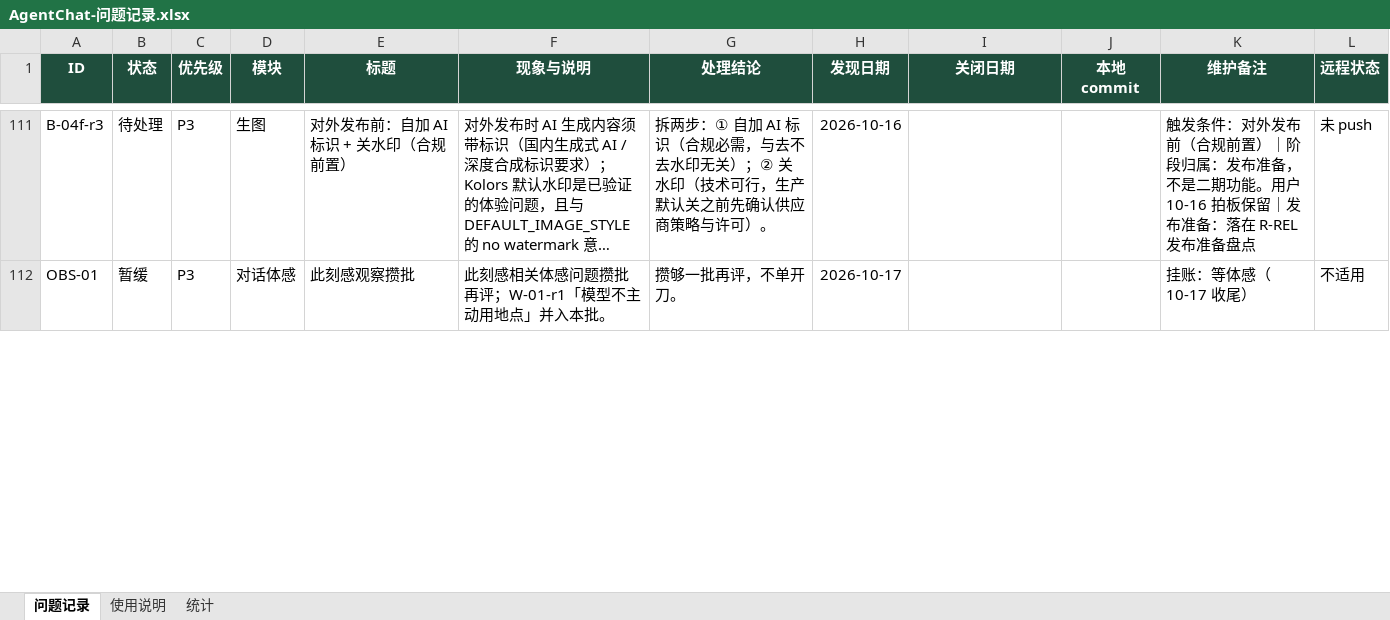
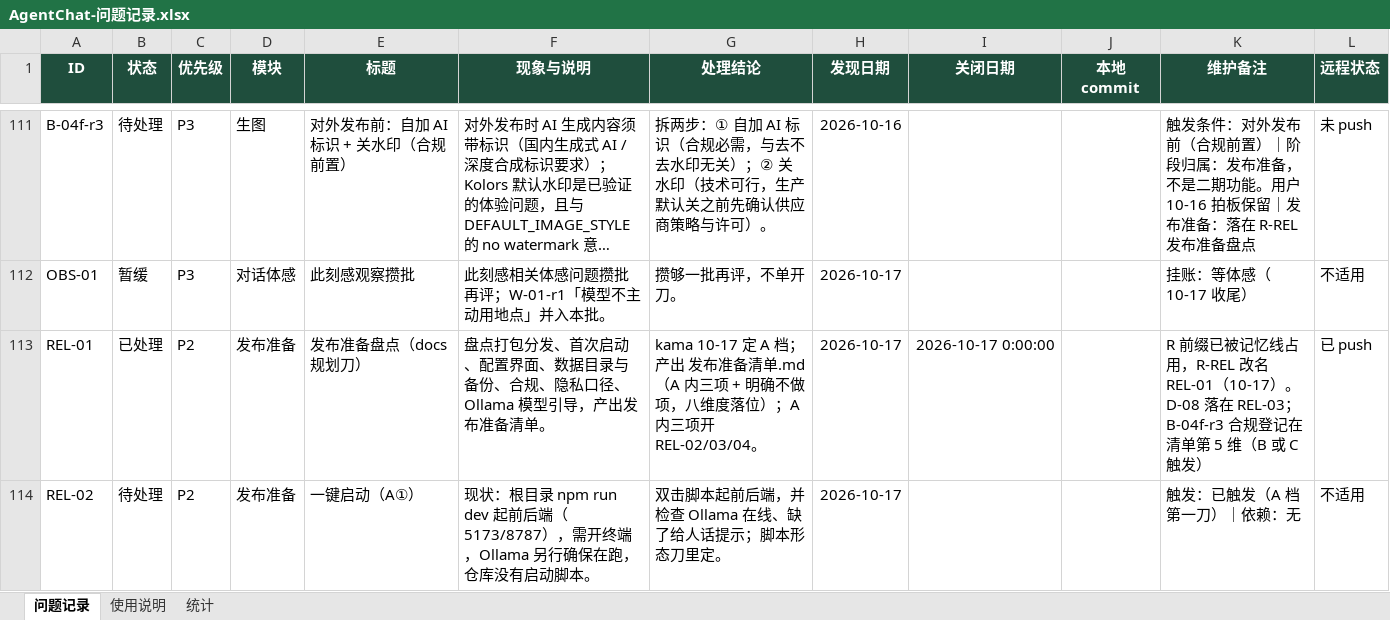
Before and after one commit to 2020638630/agent-chat, an Excel workbook: docs/product/AgentChat-问题记录.xlsx, sheet 问题记录, drawn as a sheet; only a part is shown, gaps mark what is left out; long unchanged cells end in …; values as stored, in another font and other column widths than the file's, no borders; conditional formats not drawn; the diff covers the shown part only; the diff names each change by its address in the sheet, - before the commit and + after, or states it on an @@ line.

```diff
--- a/docs/product/AgentChat-问题记录.xlsx (sheet 问题记录)
+++ b/docs/product/AgentChat-问题记录.xlsx (sheet 问题记录)
+row 113: REL-01 | 已处理 | P2 | 发布准备 | 发布准备盘点（docs 规划刀） | 盘点打包分发、首次启动、配置界面、数据目录与备份、合规、隐私口径、Ollama 模型引导，产出发布准备清单。 | kama 10-17 定 A 档；产出 发布准备清单.md（A 内三项 + 明确不做项，八维度落位）；A 内三项开 REL-02/03/04。 | 2026-10-17 | 2026-10-17 0:00:00 |  | R 前缀已被记忆线占用，R-REL 改名 REL-01（10-17）。D-08 落在 REL-03；B-04f-r3 合规登记在清单第 5 维（B 或 C 触发） | 已 push
+row 114: REL-02 | 待处理 | P2 | 发布准备 | 一键启动（A①） | 现状：根目录 npm run dev 起前后端（5173/8787），需开终端，Ollama 另行确保在跑，仓库没有启动脚本。 | 双击脚本起前后端，并检查 Ollama 在线、缺了给人话提示；脚本形态刀里定。 | 2026-10-17 |  |  | 触发：已触发（A 档第一刀）｜依赖：无 | 不适用
```
Also changed, not shown: 1 added row and 6 edited cells elsewhere in this sheet, sheet 统计, sheet 使用说明, 3 other files.
